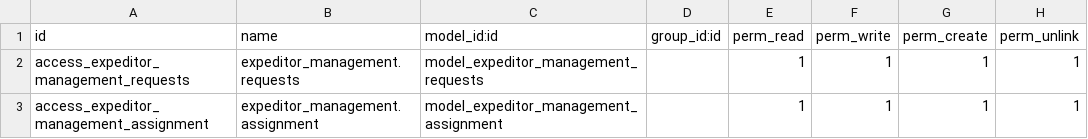
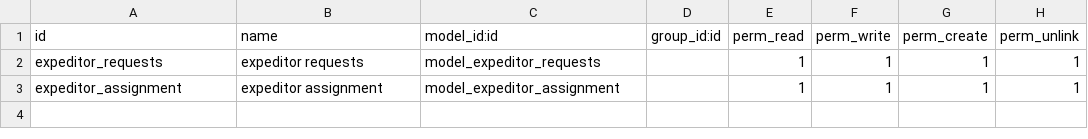
Before and after one commit to ERPGO/mrtum, a CSV file: expeditor_management/security/ir.model.access.csv, drawn as a sheet.

```diff
--- a/expeditor_management/security/ir.model.access.csv
+++ b/expeditor_management/security/ir.model.access.csv
@@ -1,3 +1,3 @@
 id,name,model_id:id,group_id:id,perm_read,perm_write,perm_create,perm_unlink
-access_expeditor_management_requests,expeditor_management.requests,model_expeditor_management_requests,,1,1,1,1
-access_expeditor_management_assignment,expeditor_management.assignment,model_expeditor_management_assignment,,1,1,1,1
+expeditor_requests,expeditor requests,model_expeditor_requests,,1,1,1,1
+expeditor_assignment,expeditor assignment,model_expeditor_assignment,,1,1,1,1
```
Also changed, not shown: 2 other files.
